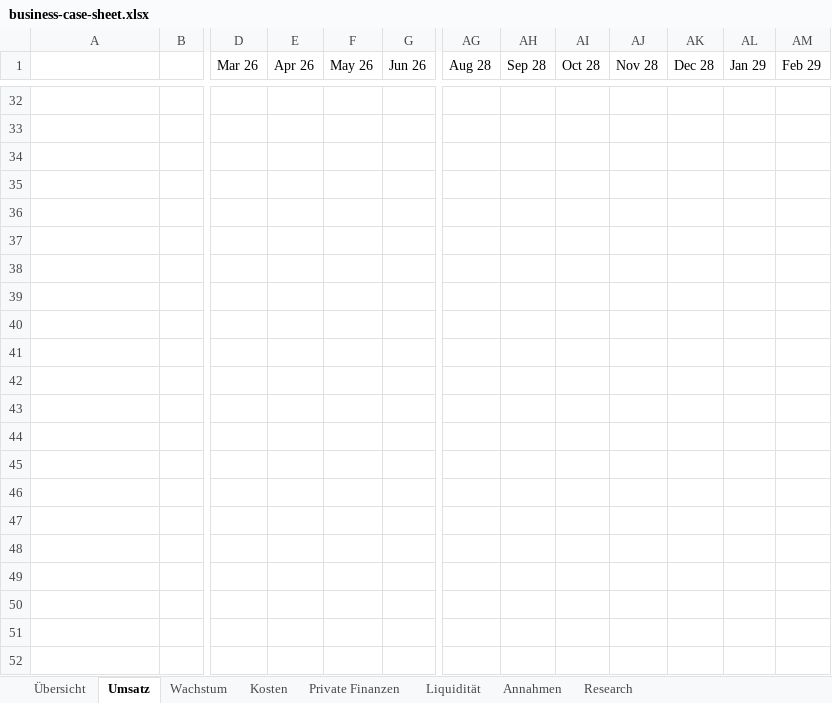
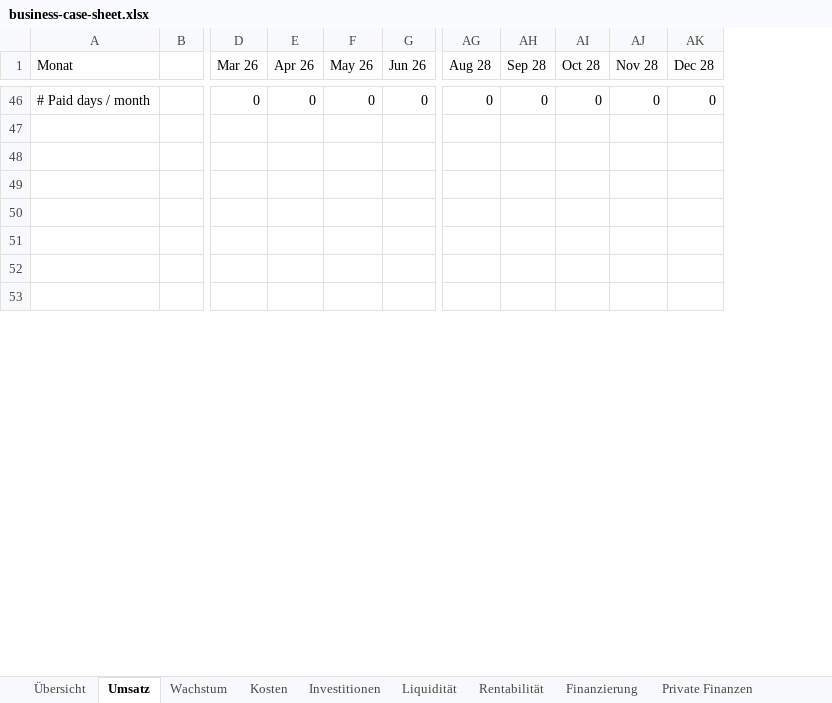
Before and after one commit to GlombSt/gen_consult, an Excel workbook: business/Gründungszuschuss/business-case-sheet.xlsx, sheet Umsatz, drawn as a sheet; only a part is shown, gaps mark what is left out; values as stored, in another font and other column widths than the file's, no cell formats; charts and pictures not drawn; removed rows and columns are numbered as before the commit, all else as after; rows hold the shown columns only; the diff covers the shown part only; the diff names each change by its address in the sheet, - before the commit and + after, or states it on an @@ line.

```diff
--- a/business/Gründungszuschuss/business-case-sheet.xlsx (sheet Umsatz)
+++ b/business/Gründungszuschuss/business-case-sheet.xlsx (sheet Umsatz)
-sheet tab: Annahmen
+sheet tab: Rentabilität
-sheet tab: Research
+sheet tab: Finanzierung
+sheet tab: Investitionen
@@ sheet tab order changed: Übersicht | Umsatz | Wachstum | Kosten | Investitionen | Liquidität | Rentabilität | Finanzierung | Private Finanzen @@
-column B, empty
+column B, empty
-column AL (Jan 29), empty
-column AM (Feb 29), empty
-A1: (empty)
+A1: Monat
-row 46: (empty)
+row 46: # Paid days / month |  | 0 | 0 | 0 | 0 | 0 | 0 | 0 | 0 | 0
-row 33: (empty)
-row 34: (empty)
-row 35: (empty)
-row 36: (empty)
-row 37: (empty)
-row 38: (empty)
-row 39: (empty)
-row 40: (empty)
-row 41: (empty)
-row 42: (empty)
-row 43: (empty)
-row 44: (empty)
-row 45: (empty)
```
Also changed, not shown: 23 added rows, 9 removed rows, 1 moved row and 408 edited cells elsewhere in this sheet, sheet Wachstum, sheet Kosten, sheet Übersicht, sheet Liquidität, sheet Rentabilität, sheet Private Finanzen, 1 more sheet, other sheet tabs, cell formats, formulas that keep their value, charts or pictures, 7 other files.
